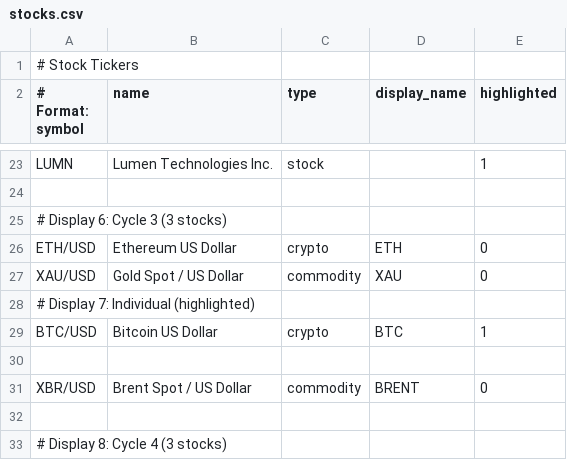
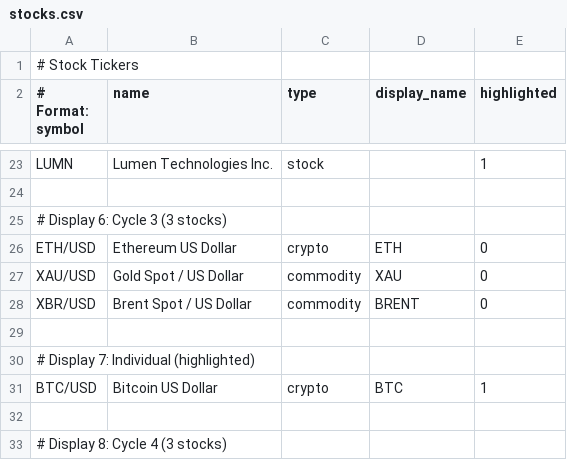
Before and after one commit to strategeekal/pantallita-events, a CSV file: stocks.csv, drawn as a sheet; only a part is shown, gaps mark what is left out.

Commit message:
Update stocks.csv

```diff
--- a/stocks.csv
+++ b/stocks.csv
@@ -27,6 +27,6 @@ ETH/USD,Ethereum US Dollar,crypto,ETH,0
 XAU/USD,Gold Spot / US Dollar,commodity,XAU,0
+XBR/USD,Brent Spot / US Dollar,commodity,BRENT,0
+
 # Display 7: Individual (highlighted)
 BTC/USD,Bitcoin US Dollar,crypto,BTC,1
-
-XBR/USD,Brent Spot / US Dollar,commodity,BRENT,0
 
```
